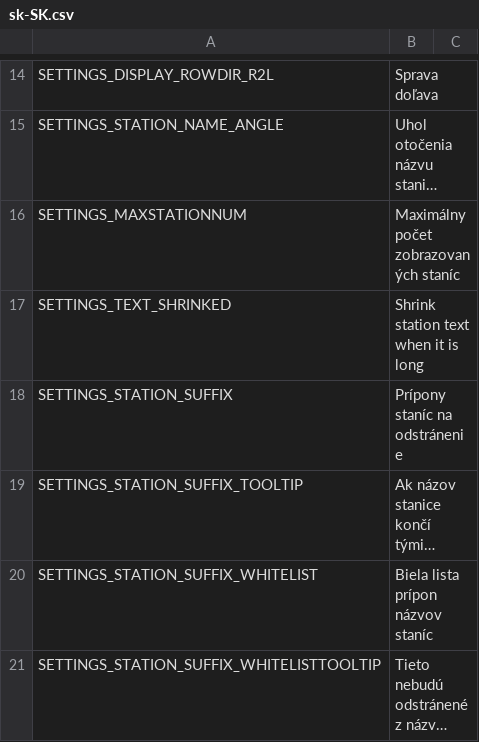
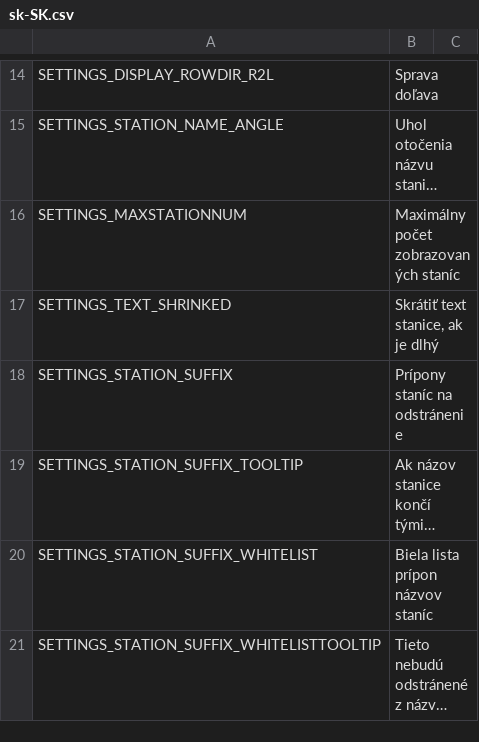
Before and after one commit to will258012/TrainDisplayUpdated, a CSV file: TrainDisplay/Translations/sk-SK.csv, drawn as a sheet; only a part is shown, gaps mark what is left out; long unchanged cells end in ….

Commit message:
New translations en-en.csv (Slovak)
[ci skip]

```diff
--- a/TrainDisplay/Translations/sk-SK.csv
+++ b/TrainDisplay/Translations/sk-SK.csv
@@ -16,3 +16,3 @@
 "SETTINGS_MAXSTATIONNUM","Maximálny počet zobrazovaných staníc",""
-"SETTINGS_TEXT_SHRINKED","Shrink station text when it is long",""
+"SETTINGS_TEXT_SHRINKED","Skrátiť text stanice, ak je dlhý",""
 "SETTINGS_STATION_SUFFIX","Prípony staníc na odstránenie",""
```
